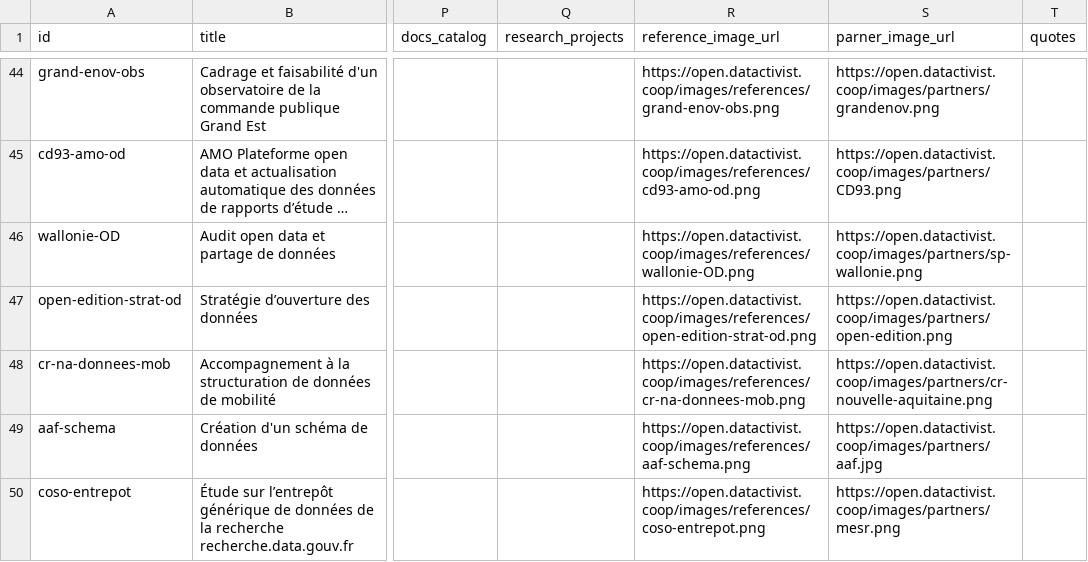
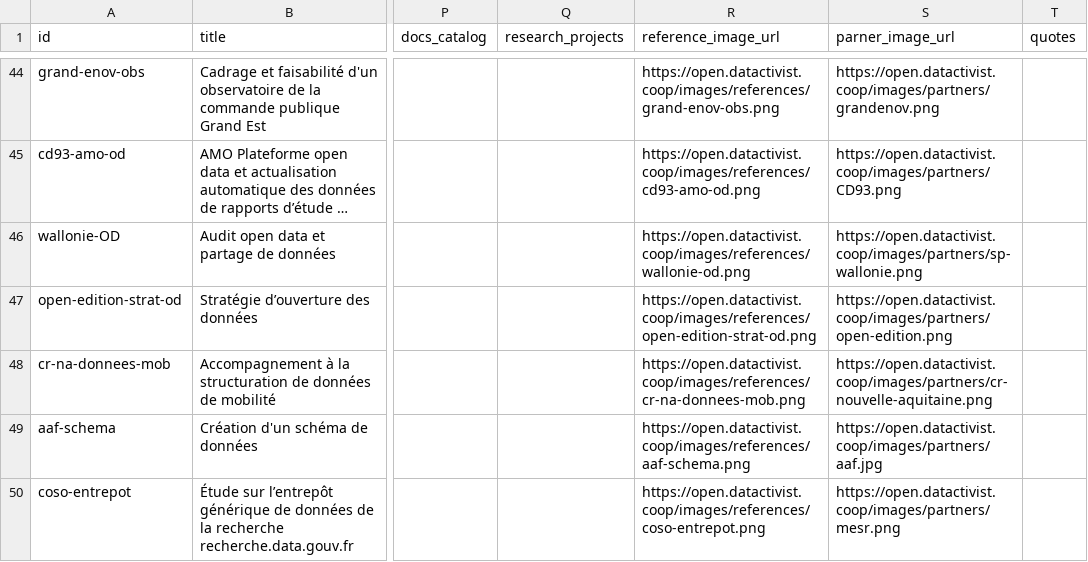
Before and after one commit to datactivist/opendatactivist, a CSV file: public/sitedata/references_catalog.csv, drawn as a sheet; only a part is shown, gaps mark what is left out; long unchanged cells end in …; the diff names each change by its address in the sheet, - before the commit and + after, or states it on an @@ line.

Commit message:
Update references_catalog.csv

```diff
--- a/public/sitedata/references_catalog.csv
+++ b/public/sitedata/references_catalog.csv
-R46 (reference_image_url): https://open.datactivist.coop/images/references/wallonie-OD.png
+R46 (reference_image_url): https://open.datactivist.coop/images/references/wallonie-od.png
```
